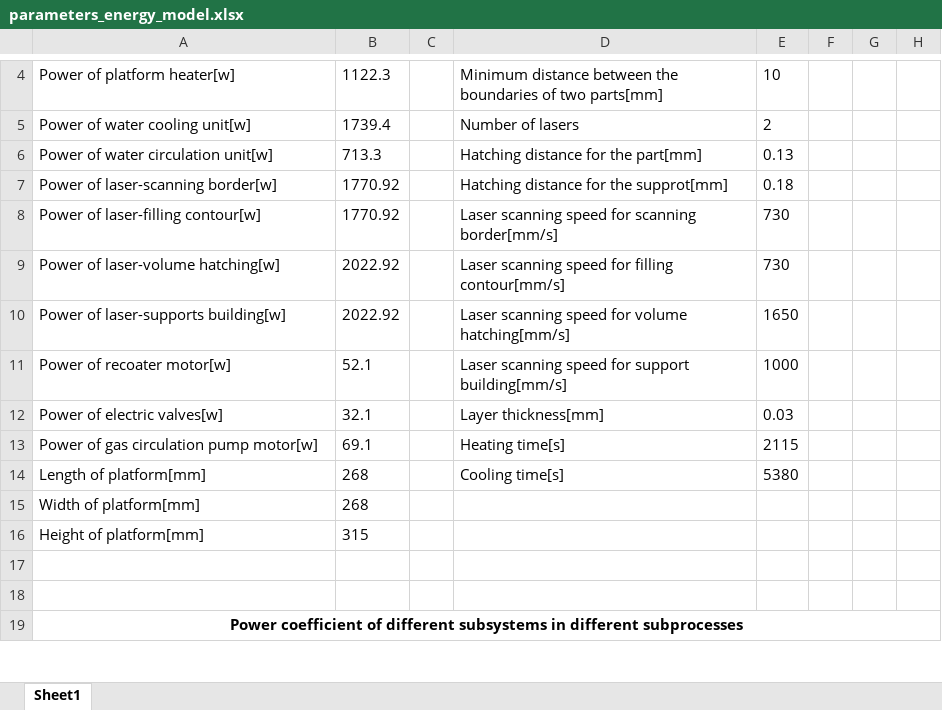
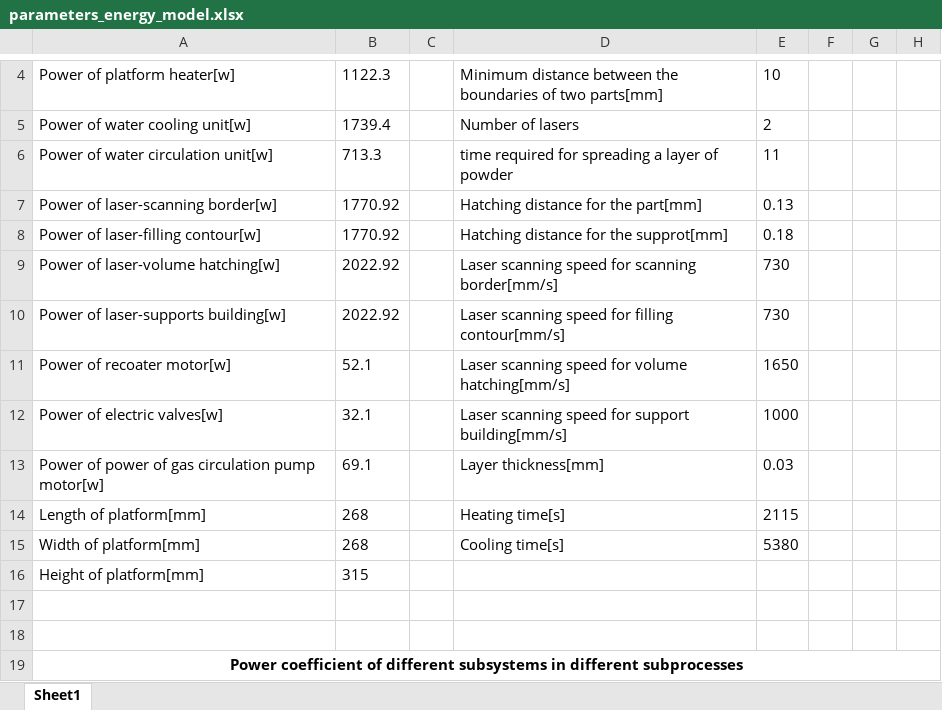
Before and after one commit to gitljj/experiment-related-model, an Excel workbook: Instance/parameters_energy_model.xlsx, sheet Sheet1, drawn as a sheet; only a part is shown, gaps mark what is left out; values as stored, in another font and other column widths than the file's, no borders; removed rows and columns are numbered as before the commit, all else as after; the diff names each change by its address in the sheet, - before the commit and + after, or states it on an @@ line.

Commit message:
Add files via upload

```diff
--- a/Instance/parameters_energy_model.xlsx (sheet Sheet1)
+++ b/Instance/parameters_energy_model.xlsx (sheet Sheet1)
-D6: Hatching distance for the part[mm]
+D6: time required for spreading a layer of powder
-E6: 0.13
+E6: 11
-D7: Hatching distance for the supprot[mm]
+D7: Hatching distance for the part[mm]
-E7: 0.18
+E7: 0.13
-D8: Laser scanning speed for scanning border[mm/s]
+D8: Hatching distance for the supprot[mm]
-E8: 730
+E8: 0.18
-D9: …speed for filling contour[mm/s]
+D9: …speed for scanning border[mm/s]
-D10: …speed for volume hatching[mm/s]
+D10: …speed for filling contour[mm/s]
-E10: 1650
+E10: 730
-D11: …speed for support building[mm/s]
+D11: …speed for volume hatching[mm/s]
-E11: 1000
+E11: 1650
-D12: Layer thickness[mm]
+D12: Laser scanning speed for support building[mm/s]
-E12: 0.03
+E12: 1000
-row 13: Power of gas circulation pump motor[w] | 69.1 |  | Heating time[s] | 2115
+row 13: Power of power of gas circulation pump motor[w] | 69.1 |  | Layer thickness[mm] | 0.03
-D14: Cooling time[s]
+D14: Heating time[s]
-E14: 5380
+E14: 2115
-D15: (empty)
+D15: Cooling time[s]
-E15: (empty)
+E15: 5380
```
